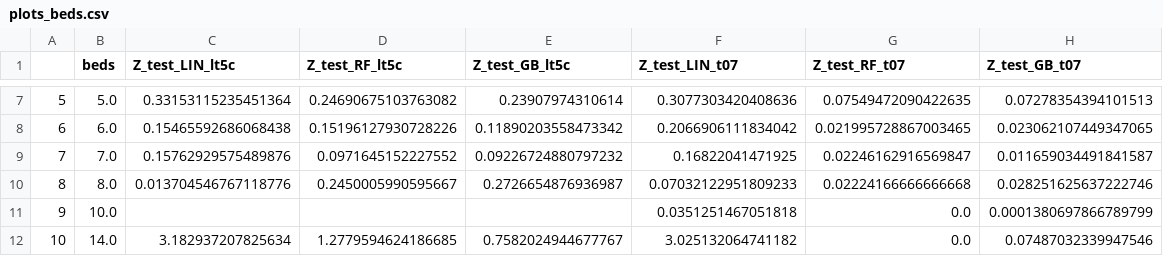
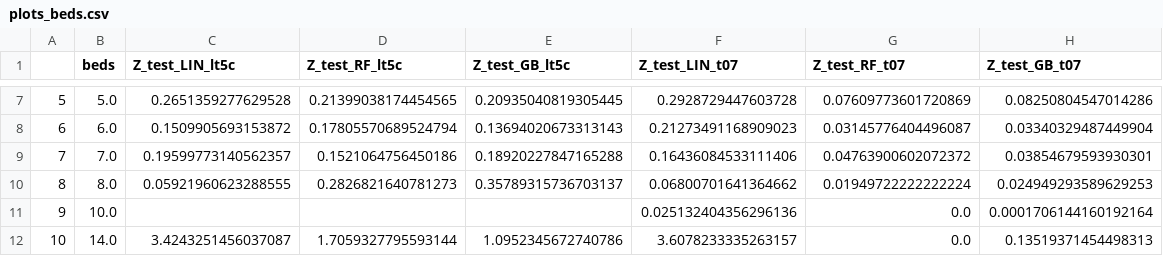
Before and after one commit to sgjcyp/cap_stone, a CSV file: airbnb_sfo/output/plots_beds.csv, drawn as a sheet; only a part is shown, gaps mark what is left out; the diff covers the shown part only.

```diff
--- a/airbnb_sfo/output/plots_beds.csv
+++ b/airbnb_sfo/output/plots_beds.csv
@@ -7,6 +7,6 @@
-5,5.0,0.33153115235451364,0.24690675103763082,0.23907974310614,0.3077303420408636,0.07549472090422635,0.07278354394101513
-6,6.0,0.15465592686068438,0.15196127930728226,0.11890203558473342,0.2066906111834042,0.021995728867003465,0.023062107449347065
-7,7.0,0.15762929575489876,0.0971645152227552,0.09226724880797232,0.16822041471925,0.02246162916569847,0.011659034491841587
-8,8.0,0.013704546767118776,0.2450005990595667,0.2726654876936987,0.07032122951809233,0.02224166666666668,0.028251625637222746
-9,10.0,,,,0.0351251467051818,0.0,0.0001380697866789799
-10,14.0,3.182937207825634,1.2779594624186685,0.7582024944677767,3.025132064741182,0.0,0.07487032339947546
+5,5.0,0.2651359277629528,0.21399038174454565,0.20935040819305445,0.2928729447603728,0.07609773601720869,0.08250804547014286
+6,6.0,0.1509905693153872,0.17805570689524794,0.13694020673313143,0.21273491168909023,0.03145776404496087,0.03340329487449904
+7,7.0,0.19599773140562357,0.1521064756450186,0.18920227847165288,0.16436084533111406,0.04763900602072372,0.03854679593930301
+8,8.0,0.05921960623288555,0.2826821640781273,0.35789315736703137,0.06800701641364662,0.01949722222222224,0.024949293589629253
+9,10.0,,,,0.025132404356296136,0.0,0.0001706144160192164
+10,14.0,3.4243251456037087,1.7059327795593144,1.0952345672740786,3.6078233335263157,0.0,0.13519371454498313
```
Also changed, not shown: 30 edited cells elsewhere in this file, airbnb_sfo/output/plots_accommodates.csv, airbnb_sfo/output/plots_bathrooms.csv, 13 other files.
